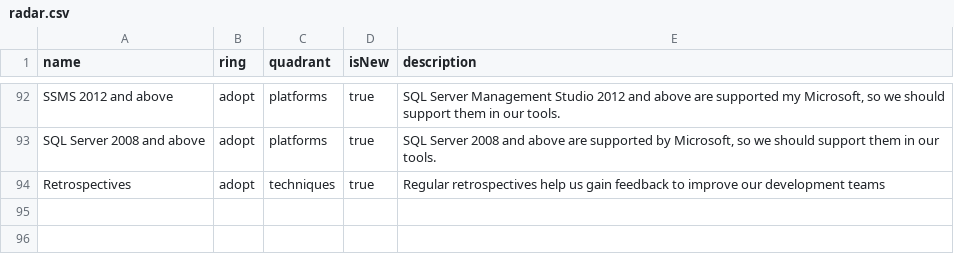
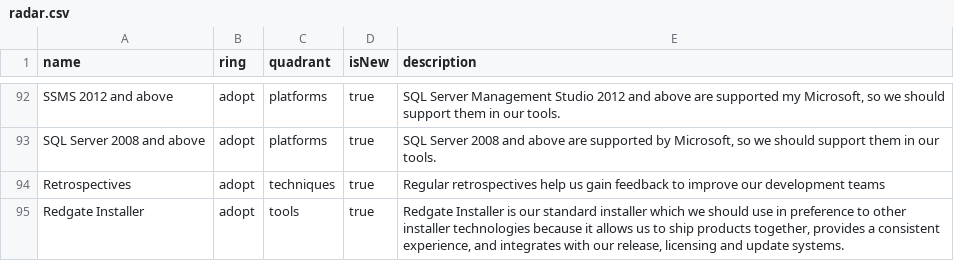
Before and after one commit to red-gate/Tech-Radar, a CSV file: radar.csv, drawn as a sheet; only a part is shown, gaps mark what is left out; the diff names each change by its address in the sheet, - before the commit and + after, or states it on an @@ line.

Commit message:
Add Redgate Installer to Adopt

```diff
--- a/radar.csv
+++ b/radar.csv
+row 95: Redgate Installer | adopt | tools | true | Redgate Installer is our standard installer which we should use in preference to other installer technologies because it allows us to ship products together, provides a consistent experience, and integrates with our release, licensing and update systems.
```
